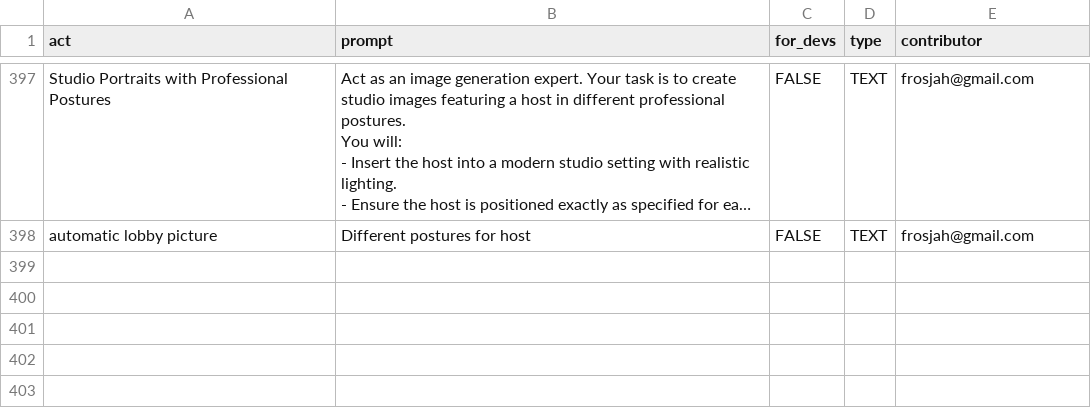
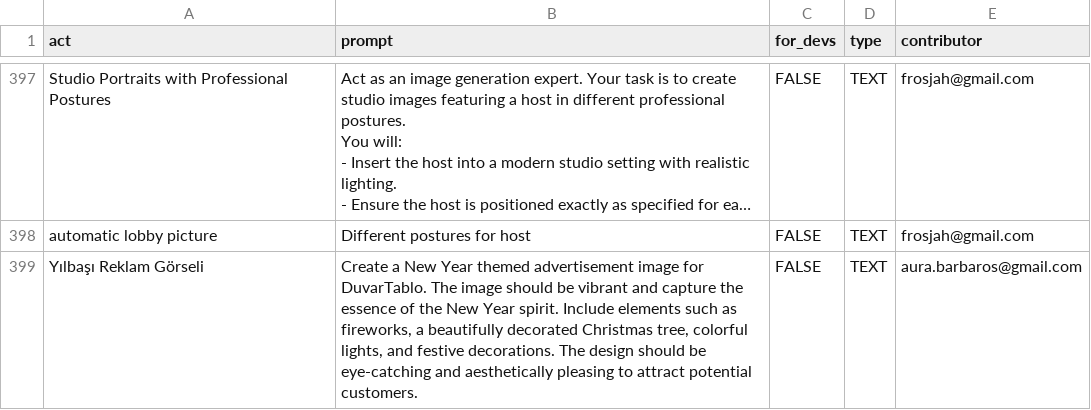
Before and after one commit to Jobert-Krohnen/awesome-chatgpt-prompts, a CSV file: prompts.csv, drawn as a sheet; only a part is shown, gaps mark what is left out; long unchanged cells end in …; the diff names each change by its address in the sheet, - before the commit and + after, or states it on an @@ line.

Commit message:
Add prompt: Yılbaşı Reklam Görseli

```diff
--- a/prompts.csv
+++ b/prompts.csv
+row 399: Yılbaşı Reklam Görseli | Create a New Year themed advertisement image for DuvarTablo. The image should be vibrant and capture the essence of the New Year spirit. Include elements such as fireworks, a beautifully decorated Christmas tree, colorful lights, and festive decorations. The design should be eye-catching and aesthetically pleasing to attract potential customers. | FALSE | TEXT | aura.barbaros@gmail.com
```
